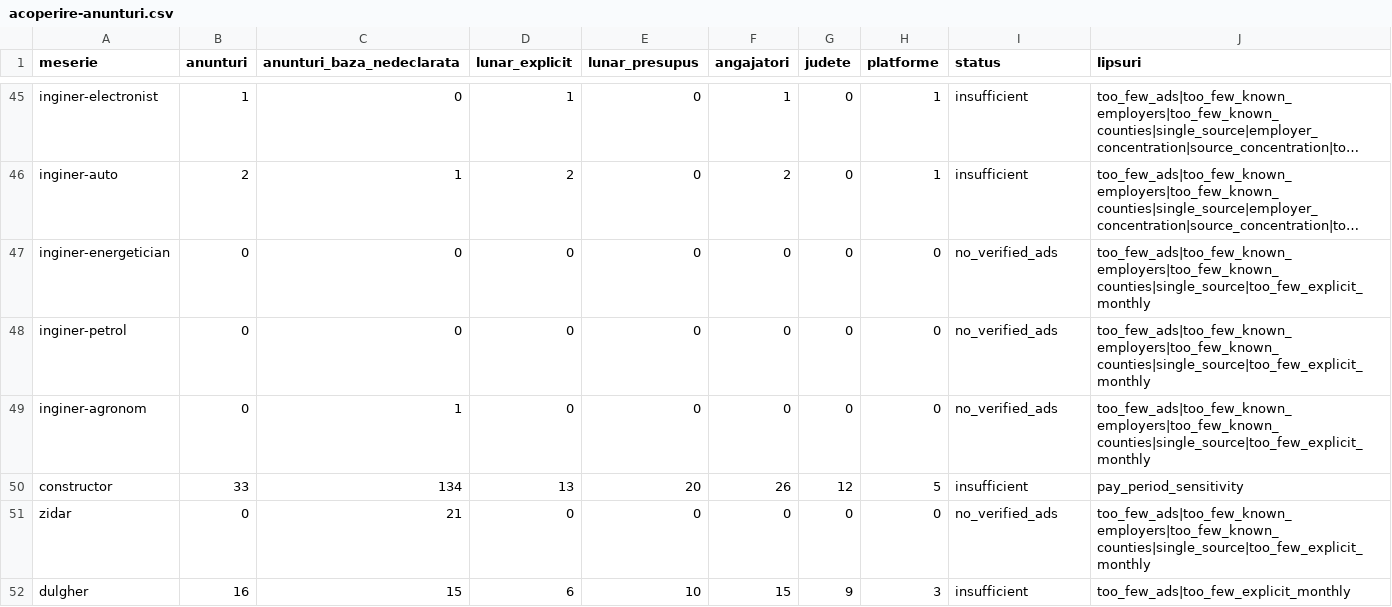
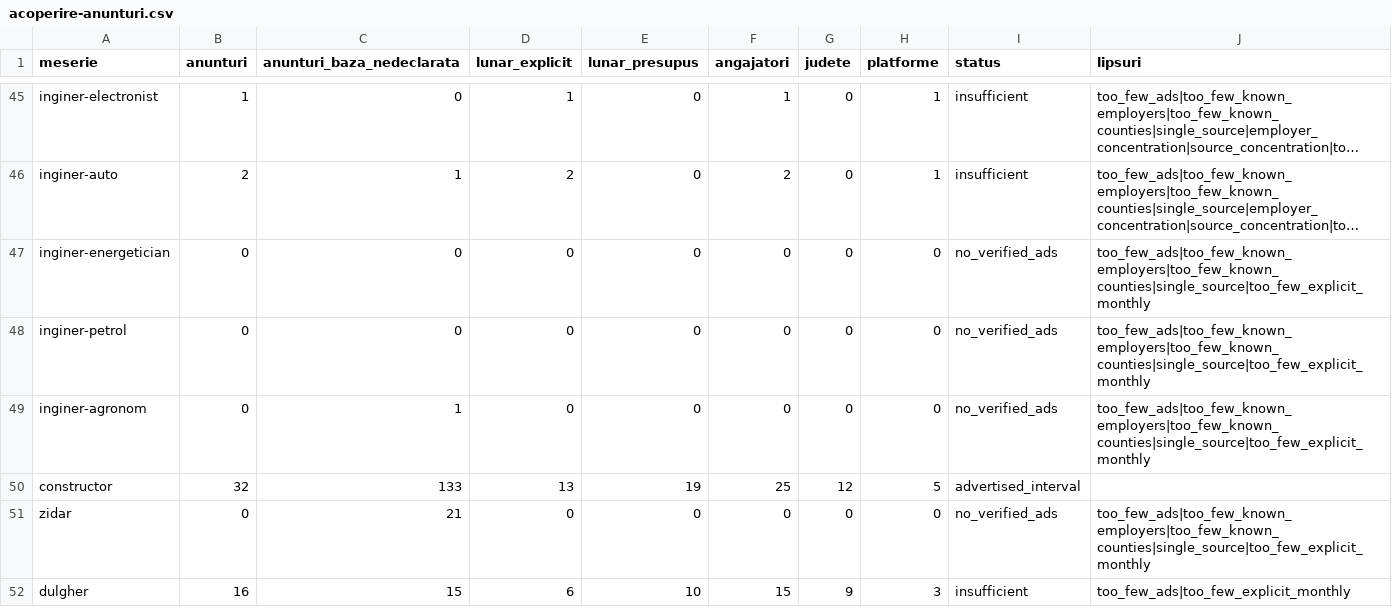
Before and after one commit to xsagul/salariile-ro, a CSV file: public/date/acoperire-anunturi.csv, drawn as a sheet; only a part is shown, gaps mark what is left out; long unchanged cells end in …; the diff covers the shown part only.

```diff
--- a/public/date/acoperire-anunturi.csv
+++ b/public/date/acoperire-anunturi.csv
@@ -49,3 +49,3 @@ inginer-petrol,0,0,0,0,0,0,0,no_verified_ads,too_few_ads|too_few_known_employers
 inginer-agronom,0,1,0,0,0,0,0,no_verified_ads,too_few_ads|too_few_known_employers|too_few_known_counties|single_source|too_few_explicit_monthly
-constructor,33,134,13,20,26,12,5,insufficient,pay_period_sensitivity
+constructor,32,133,13,19,25,12,5,advertised_interval,
 zidar,0,21,0,0,0,0,0,no_verified_ads,too_few_ads|too_few_known_employers|too_few_known_counties|single_source|too_few_explicit_monthly
```
Also changed, not shown: 4 added rows and 12 edited cells elsewhere in this file, 14 other files.
